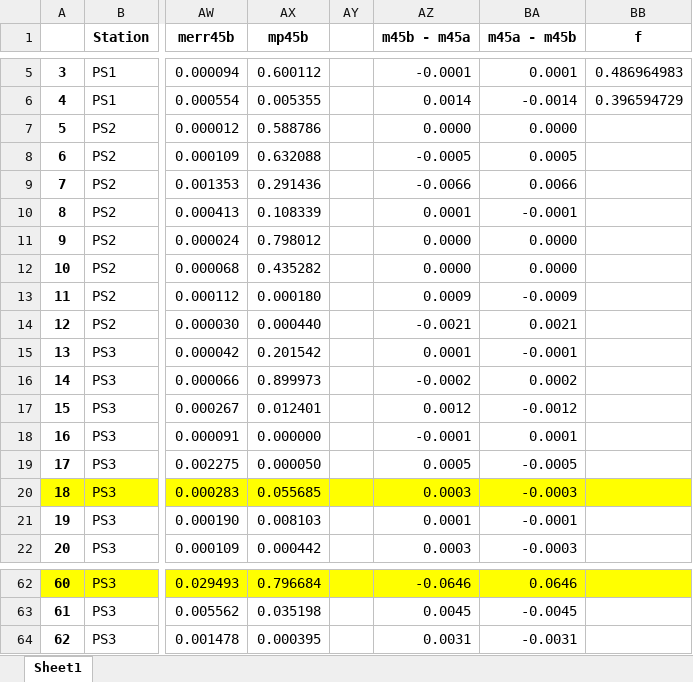
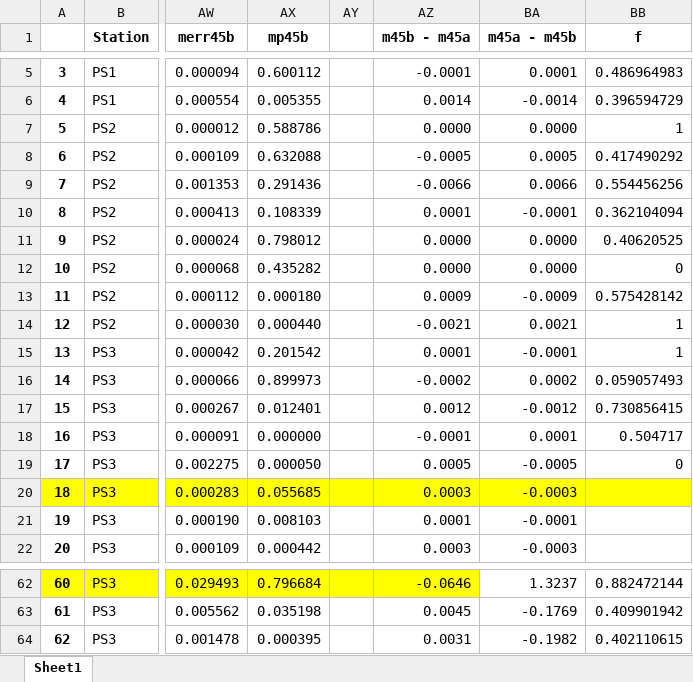
Before and after one commit to ckelly314/isotopomer-soup, an Excel workbook: scripts/Data/00_rate_table.xlsx, sheet Sheet1, drawn as a sheet; only a part is shown, gaps mark what is left out; values as stored, in another font and other column widths than the file's, no borders; charts and pictures not drawn; the diff covers the shown part only; the diff names each change by its address in the sheet, - before the commit and + after, or states it on an @@ line.

```diff
--- a/scripts/Data/00_rate_table.xlsx (sheet Sheet1)
+++ b/scripts/Data/00_rate_table.xlsx (sheet Sheet1)
-BB7 (f): (empty)
+BB7 (f): 1
-BB8 (f): (empty)
+BB8 (f): 0.417490292
-BB9 (f): (empty)
+BB9 (f): 0.554456256
-BB10 (f): (empty)
+BB10 (f): 0.362104094
-BB11 (f): (empty)
+BB11 (f): 0.40620525
-BB12 (f): (empty)
+BB12 (f): 0
-BB13 (f): (empty)
+BB13 (f): 0.575428142
-BB14:BB15 (f): (empty)
+BB14:BB15 (f): 1
-BB16 (f): (empty)
+BB16 (f): 0.059057493
-BB17 (f): (empty)
+BB17 (f): 0.730856415
-BB18 (f): (empty)
+BB18 (f): 0.504717
-BB19 (f): (empty)
+BB19 (f): 0
-BA62 (m45a - m45b): 0.0646
+BA62 (m45a - m45b): 1.3237
-BA62:BB62 fill: #FFFF00
+BA62:BB62 fill: none
-BB62 (f): (empty)
+BB62 (f): 0.882472144
-BA63 (m45a - m45b): -0.0045
+BA63 (m45a - m45b): -0.1769
-BB63 (f): (empty)
+BB63 (f): 0.409901942
-BA64 (m45a - m45b): -0.0031
+BA64 (m45a - m45b): -0.1982
-BB64 (f): (empty)
+BB64 (f): 0.402110615
```
Also changed, not shown: 31 edited cells elsewhere in this sheet, charts or pictures, scripts/Data/00_modelv4error.xlsx, scripts/Data/modelv5.xlsx, 41 other files.
